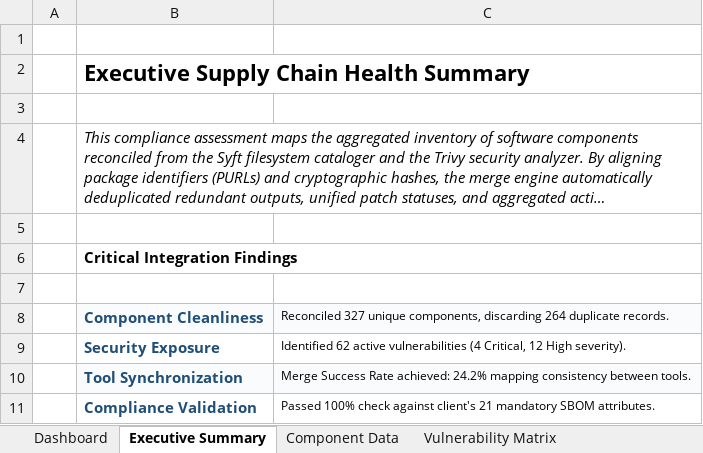
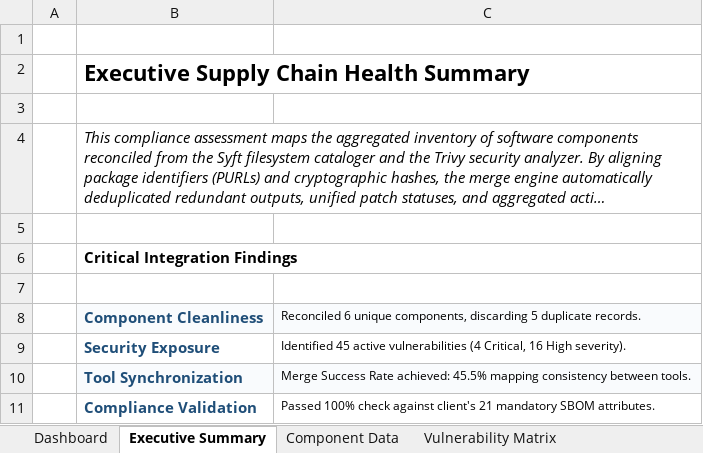
Before and after one commit to Shrey1119/BOM, an Excel workbook: Merge Engine/sbom_report.xlsx, sheet Executive Summary, drawn as a sheet; long unchanged cells end in …; values as stored, in another font and other column widths than the file's, no borders; the diff names each change by its address in the sheet, - before the commit and + after, or states it on an @@ line.

```diff
--- a/Merge Engine/sbom_report.xlsx (sheet Executive Summary)
+++ b/Merge Engine/sbom_report.xlsx (sheet Executive Summary)
-C8: Reconciled 327 unique components, discarding 264 duplicate records.
+C8: Reconciled 6 unique components, discarding 5 duplicate records.
-C9: Identified 62 active vulnerabilities (4 Critical, 12 High severity).
+C9: Identified 45 active vulnerabilities (4 Critical, 16 High severity).
-C10: …Rate achieved: 24.2% mapping consistency…
+C10: …Rate achieved: 45.5% mapping consistency…
```
Also changed, not shown: sheet Component Data, sheet Vulnerability Matrix, sheet Component Correlation, sheet License Summary, sheet Dashboard, sheet Merge Statistics, 7 other files.
